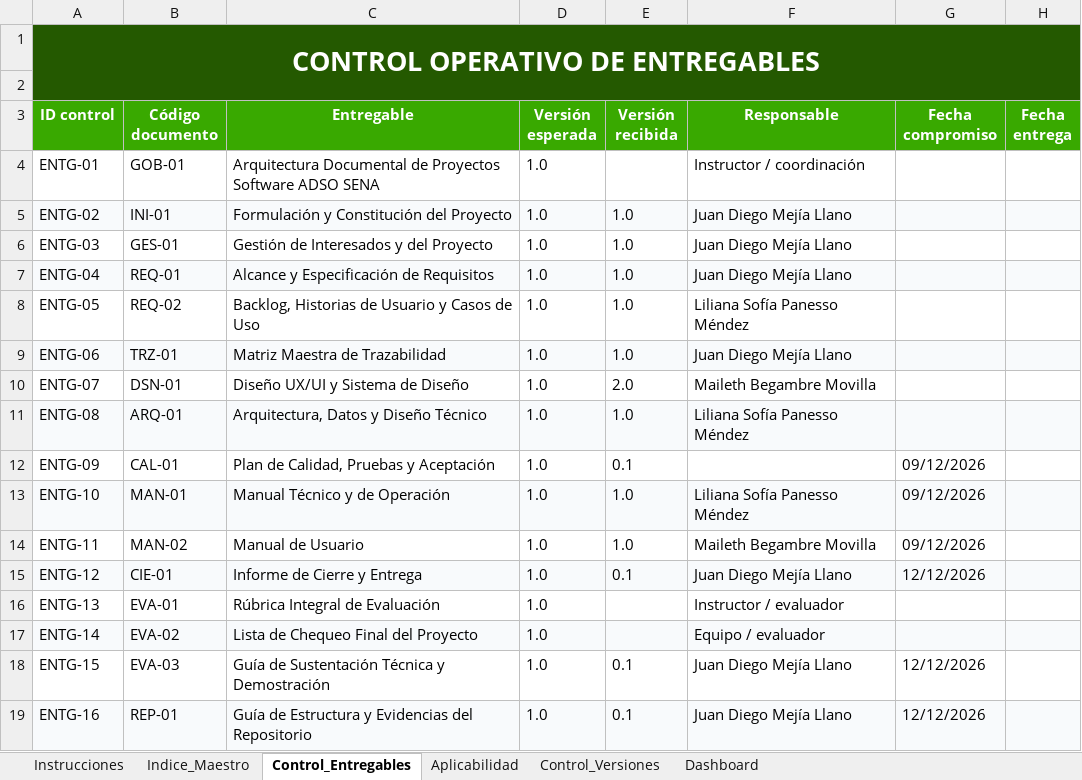
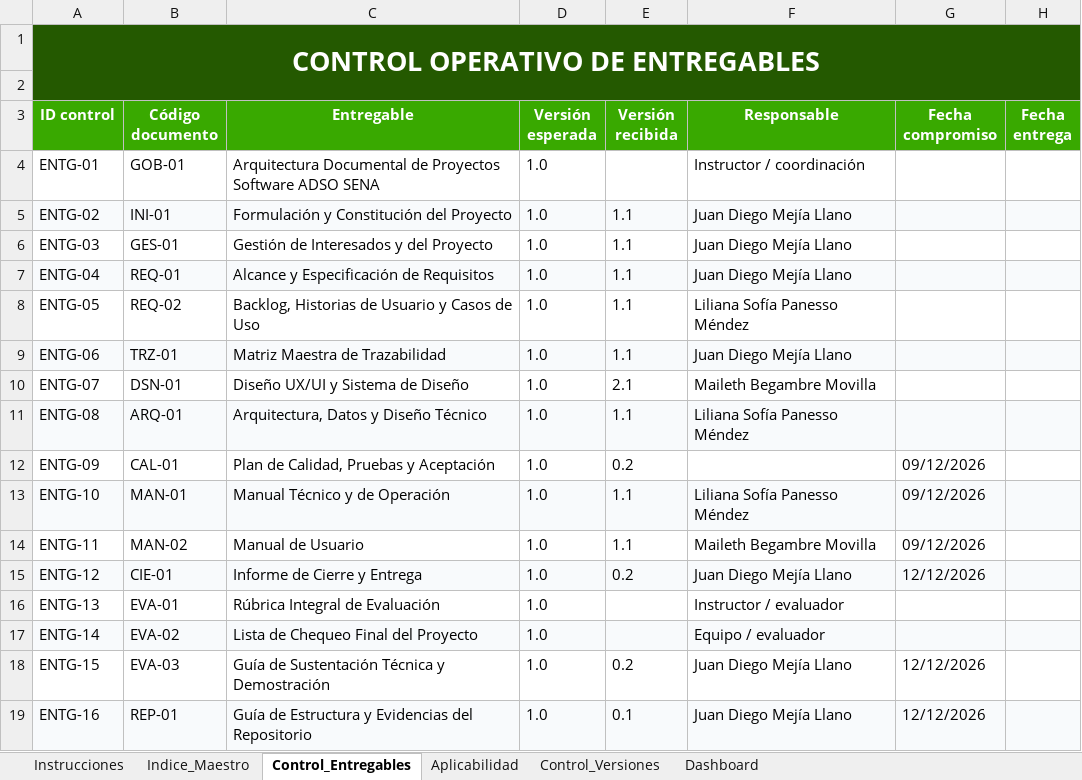
Before and after one commit to zonafitevolutionSENA/ZonaFitEvolution03, an Excel workbook: docs/entregables/00_Gobierno_Documental/Indice_Maestro_y_Control_de_Entregables_ZonaFitEvolution.xlsx, sheet Control_Entregables, drawn as a sheet; only a part is shown; values as stored, in another font and other column widths than the file's, no borders; conditional formats not drawn; the diff names each change by its address in the sheet, - before the commit and + after, or states it on an @@ line.

Commit message:
docs: actualizar la documentación al estado actual del proyecto
Los formatos pasan a una nueva versión (1.1; UX/UI 2.1; Calidad, Cierre y Sustentación 0.2) con el sensor AS608 integrado y el simulador eliminado, el registro de huella desde Clientes y la pantalla de ingreso, el catálogo de planes 2026 con tiqueteras, el correo obligatorio, las membresías pendientes, el límite de intentos de inicio de sesión, init.sql como único script, el diccionario de datos actualizado, las reglas RN-013 a RN-015 y los cambios CR-007 y CR-008. Se regeneran los Markdown, los PDF y los Excel de docs/entregables.

```diff
--- a/docs/entregables/00_Gobierno_Documental/Indice_Maestro_y_Control_de_Entregables_ZonaFitEvolution.xlsx (sheet Control_Entregables)
+++ b/docs/entregables/00_Gobierno_Documental/Indice_Maestro_y_Control_de_Entregables_ZonaFitEvolution.xlsx (sheet Control_Entregables)
-E5:E9 (Versión recibida): 1.0
+E5:E9 (Versión recibida): 1.1
-E10 (Versión recibida): 2.0
+E10 (Versión recibida): 2.1
-E11 (Versión recibida): 1.0
+E11 (Versión recibida): 1.1
-E12 (Versión recibida): 0.1
+E12 (Versión recibida): 0.2
-E13:E14 (Versión recibida): 1.0
+E13:E14 (Versión recibida): 1.1
-E15 (Versión recibida): 0.1
+E15 (Versión recibida): 0.2
-E18 (Versión recibida): 0.1
+E18 (Versión recibida): 0.2
```
Also changed, not shown: sheet Indice_Maestro, sheet Control_Versiones, charts or pictures, docs/entregables/02_Requerimientos/Matriz_Maestra_de_Trazabilidad_ZonaFitEvolution.xlsx, 25 other files.
